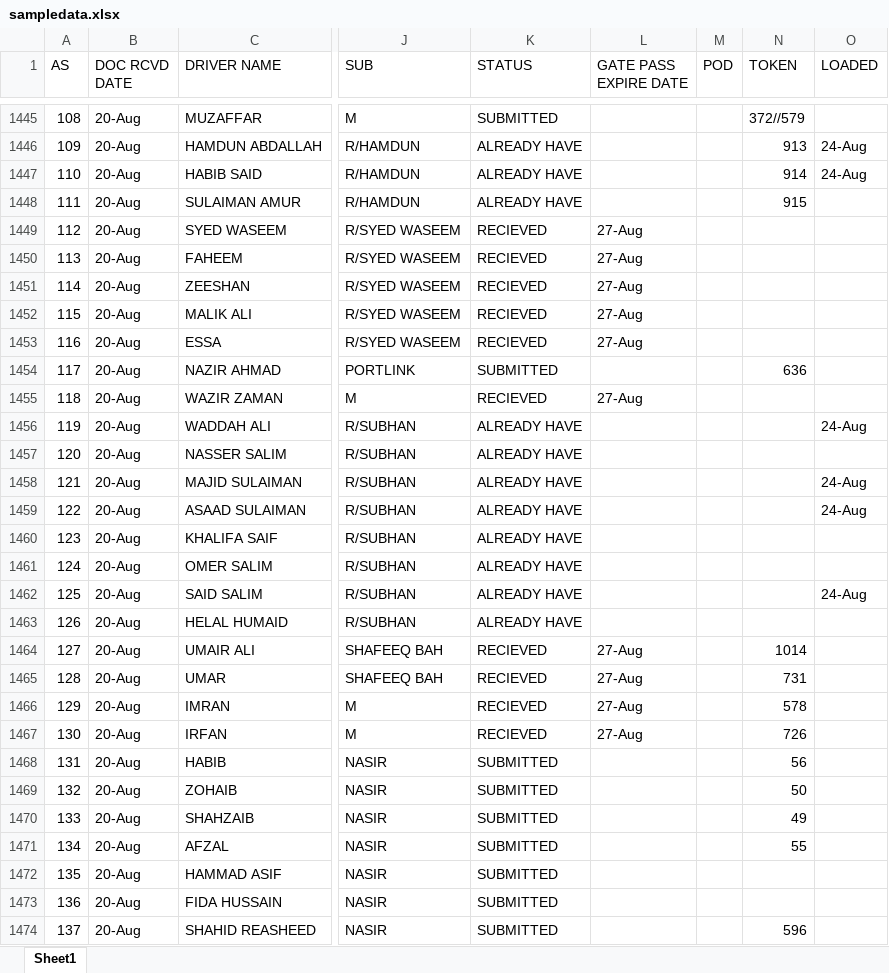
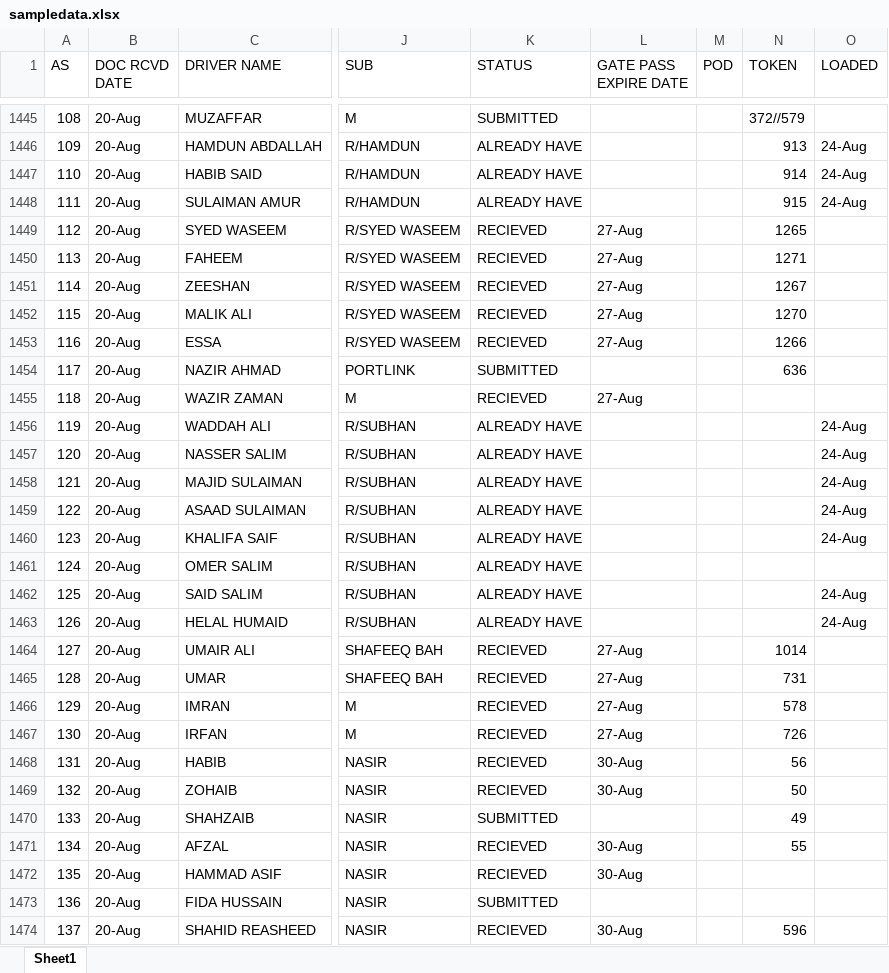
Before and after one commit to connectharundas/global-pacific-truck-search, an Excel workbook: data/sampledata.xlsx, sheet Sheet1, drawn as a sheet; only a part is shown, gaps mark what is left out; values as stored, in another font and other column widths than the file's, no cell formats; the diff covers the shown part only; the diff names each change by its address in the sheet, - before the commit and + after, or states it on an @@ line.

```diff
--- a/data/sampledata.xlsx (sheet Sheet1)
+++ b/data/sampledata.xlsx (sheet Sheet1)
-O1448 (LOADED): (empty)
+O1448 (LOADED): 24-Aug
-N1449 (TOKEN): (empty)
+N1449 (TOKEN): 1265
-N1450 (TOKEN): (empty)
+N1450 (TOKEN): 1271
-N1451 (TOKEN): (empty)
+N1451 (TOKEN): 1267
-N1452 (TOKEN): (empty)
+N1452 (TOKEN): 1270
-N1453 (TOKEN): (empty)
+N1453 (TOKEN): 1266
-O1457 (LOADED): (empty)
+O1457 (LOADED): 24-Aug
-O1460 (LOADED): (empty)
+O1460 (LOADED): 24-Aug
-O1463 (LOADED): (empty)
+O1463 (LOADED): 24-Aug
-K1468:K1469 (STATUS): SUBMITTED
+K1468:K1469 (STATUS): RECIEVED
-L1468:L1469 (GATE PASS EXPIRE DATE): (empty)
+L1468:L1469 (GATE PASS EXPIRE DATE): 30-Aug
-K1471:K1472 (STATUS): SUBMITTED
+K1471:K1472 (STATUS): RECIEVED
-L1471:L1472 (GATE PASS EXPIRE DATE): (empty)
+L1471:L1472 (GATE PASS EXPIRE DATE): 30-Aug
-K1474 (STATUS): SUBMITTED
+K1474 (STATUS): RECIEVED
-L1474 (GATE PASS EXPIRE DATE): (empty)
+L1474 (GATE PASS EXPIRE DATE): 30-Aug
```
Also changed, not shown: 22 added rows and 452 edited cells elsewhere in this sheet, cell formats, 1 other file.
